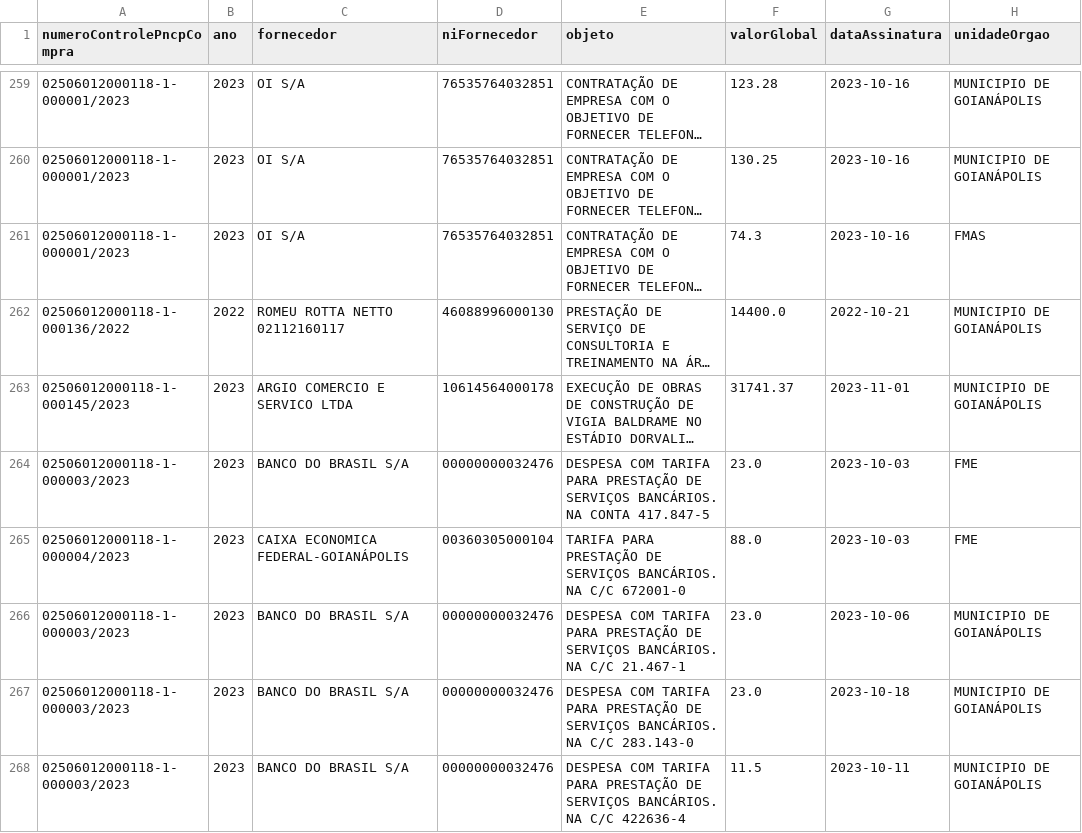
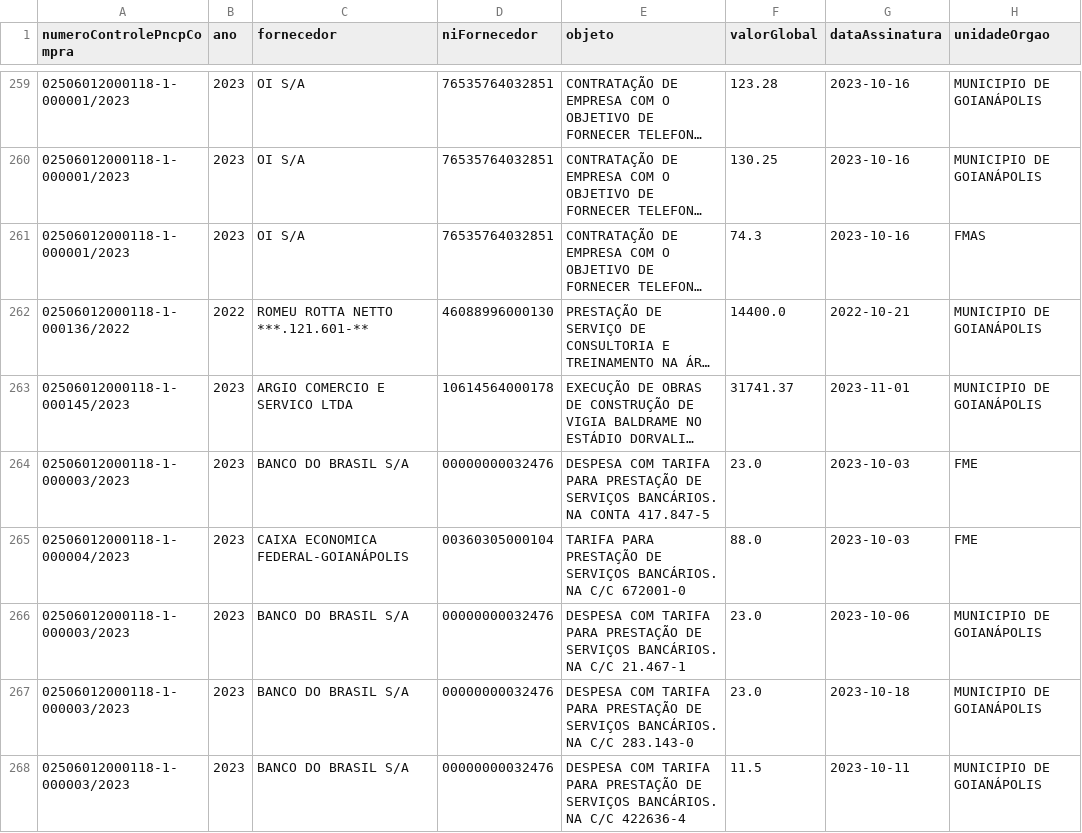
Before and after one commit to mhaurinho/painel-goianapolis, a CSV file: dados/pncp_contratos.csv, drawn as a sheet; only a part is shown, gaps mark what is left out; long unchanged cells end in …; the diff covers the shown part only; the diff names each change by its address in the sheet, - before the commit and + after, or states it on an @@ line.

```diff
--- a/dados/pncp_contratos.csv
+++ b/dados/pncp_contratos.csv
-C262 (fornecedor): ROMEU ROTTA NETTO 02112160117
+C262 (fornecedor): ROMEU ROTTA NETTO ***.121.601-**
```
Also changed, not shown: 13 edited cells elsewhere in this file, 12 other files.
